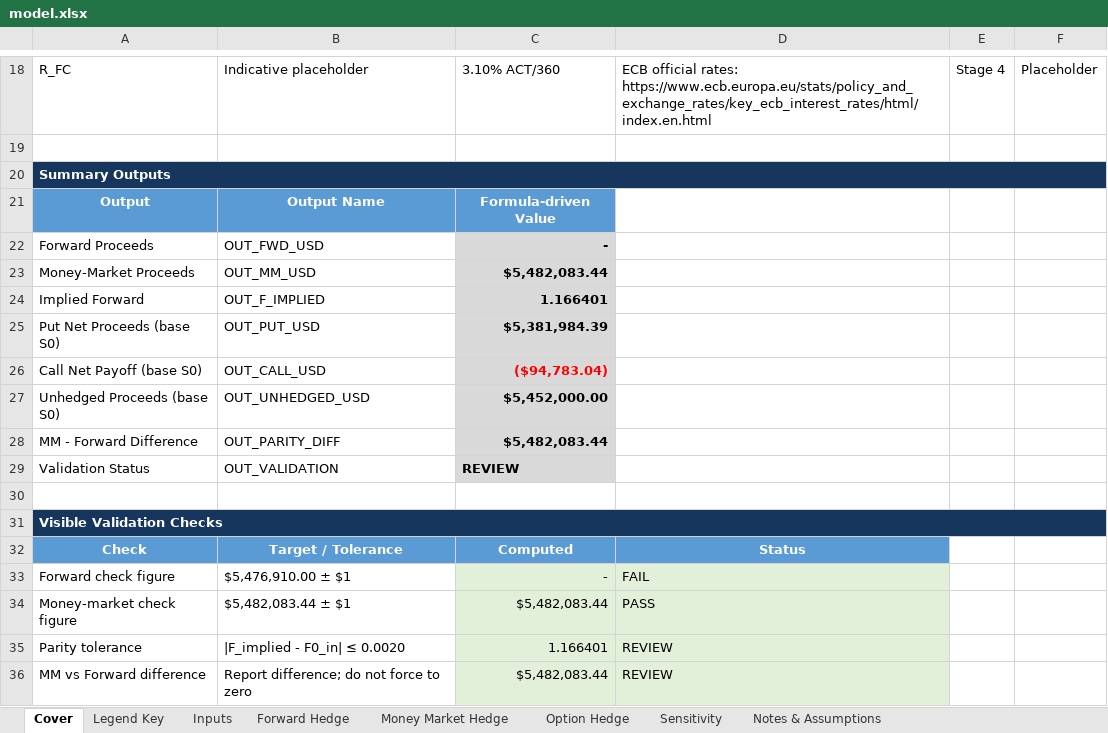
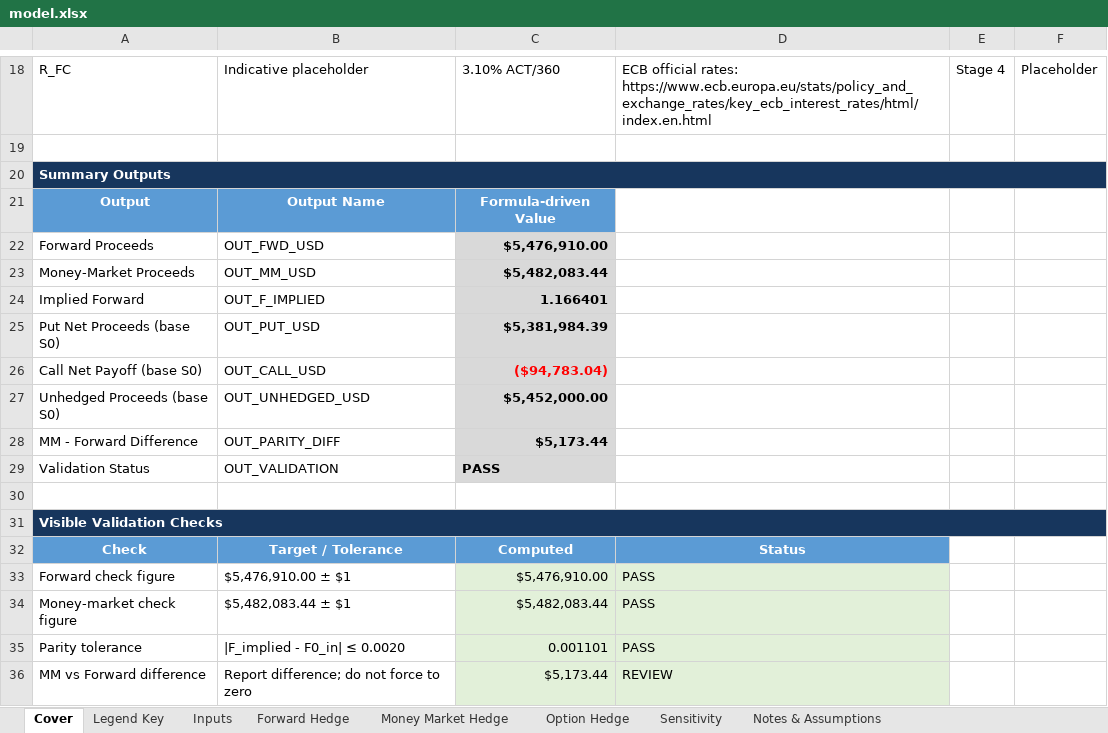
Before and after one commit to rileeanama/Rilee-Anama, an Excel workbook: capabilities/fx-hedging/model.xlsx, sheet Cover, drawn as a sheet; only a part is shown, gaps mark what is left out; values as stored, in another font and other column widths than the file's, no borders; the diff names each change by its address in the sheet, - before the commit and + after, or states it on an @@ line.

```diff
--- a/capabilities/fx-hedging/model.xlsx (sheet Cover)
+++ b/capabilities/fx-hedging/model.xlsx (sheet Cover)
-C22: -
+C22: $5,476,910.00
-C28: $5,482,083.44
+C28: $5,173.44
-C29: REVIEW
+C29: PASS
-C33: -
+C33: $5,476,910.00
-D33: FAIL
+D33: PASS
-C35: 1.166401
+C35: 0.001101
-D35: REVIEW
+D35: PASS
-C36: $5,482,083.44
+C36: $5,173.44
```
Also changed, not shown: sheet Sensitivity, sheet Forward Hedge, sheet Money Market Hedge, charts or pictures.
